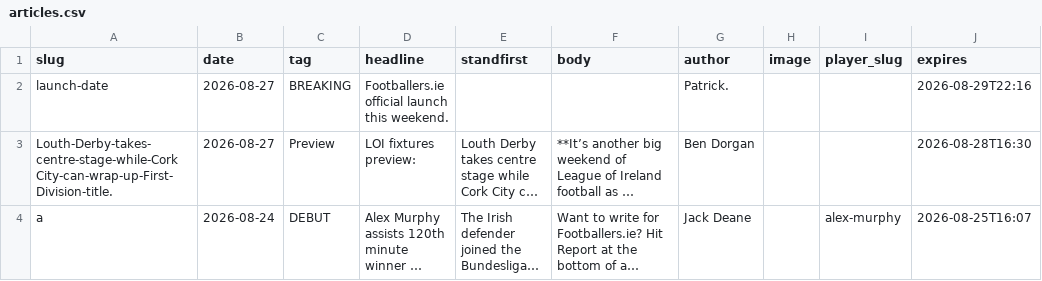
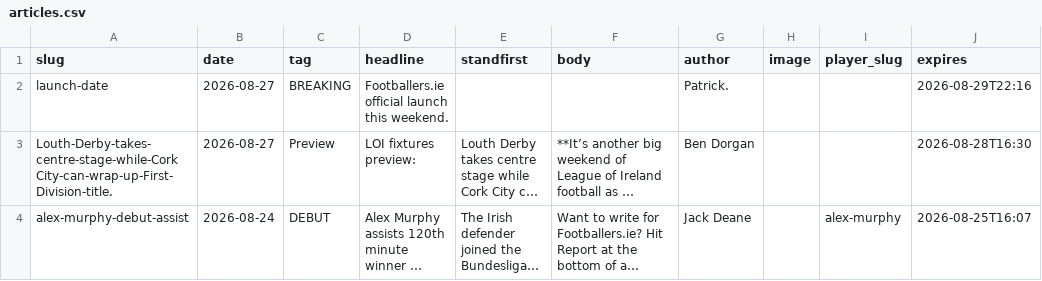
Before and after one commit to JustPatrickG/footballers.ie, a CSV file: data/manual/articles.csv, drawn as a sheet; only a part is shown; long unchanged cells end in …; the diff names each change by its address in the sheet, - before the commit and + after, or states it on an @@ line.

Commit message:
Update data/manual/articles.csv via admin

```diff
--- a/data/manual/articles.csv
+++ b/data/manual/articles.csv
-A4 (slug): a
+A4 (slug): alex-murphy-debut-assist
```
